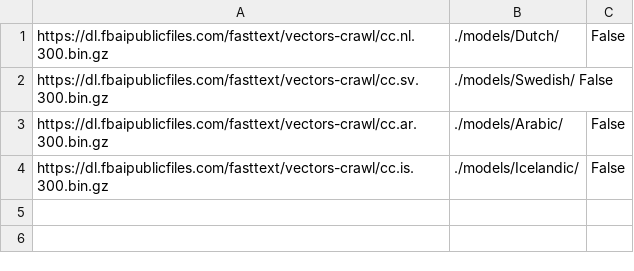
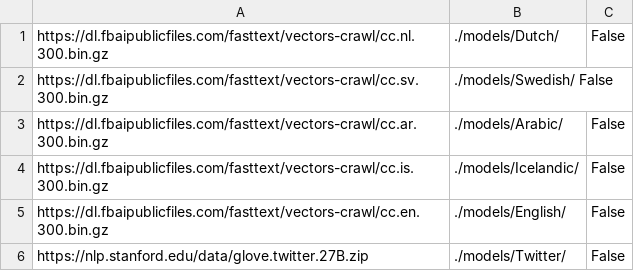
Before and after one commit to francojc/export_embeddings, a CSV file: scripts/models-directories.csv, drawn as a sheet.

```diff
--- a/scripts/models-directories.csv
+++ b/scripts/models-directories.csv
@@ -4 +4,3 @@ https://dl.fbaipublicfiles.com/fasttext/vectors-crawl/cc.ar.300.bin.gz,./models/
 https://dl.fbaipublicfiles.com/fasttext/vectors-crawl/cc.is.300.bin.gz,./models/Icelandic/,False
+https://dl.fbaipublicfiles.com/fasttext/vectors-crawl/cc.en.300.bin.gz,./models/English/,False
+https://nlp.stanford.edu/data/glove.twitter.27B.zip,./models/Twitter/,False
```
Also changed, not shown: 1 other file.
